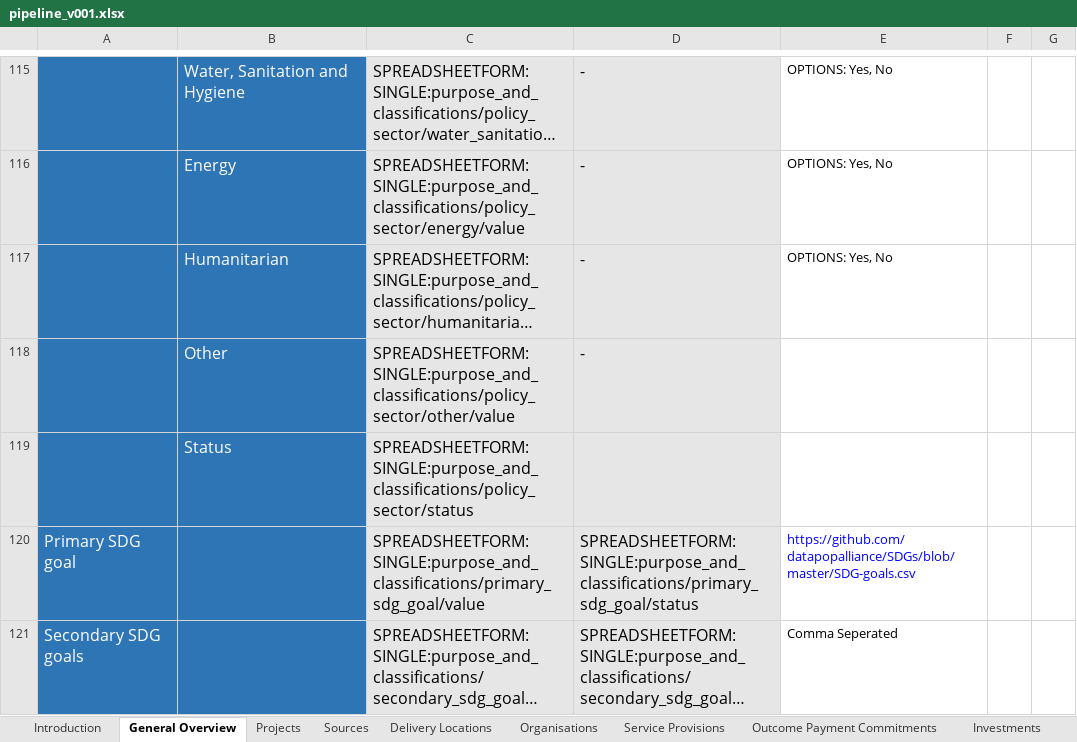
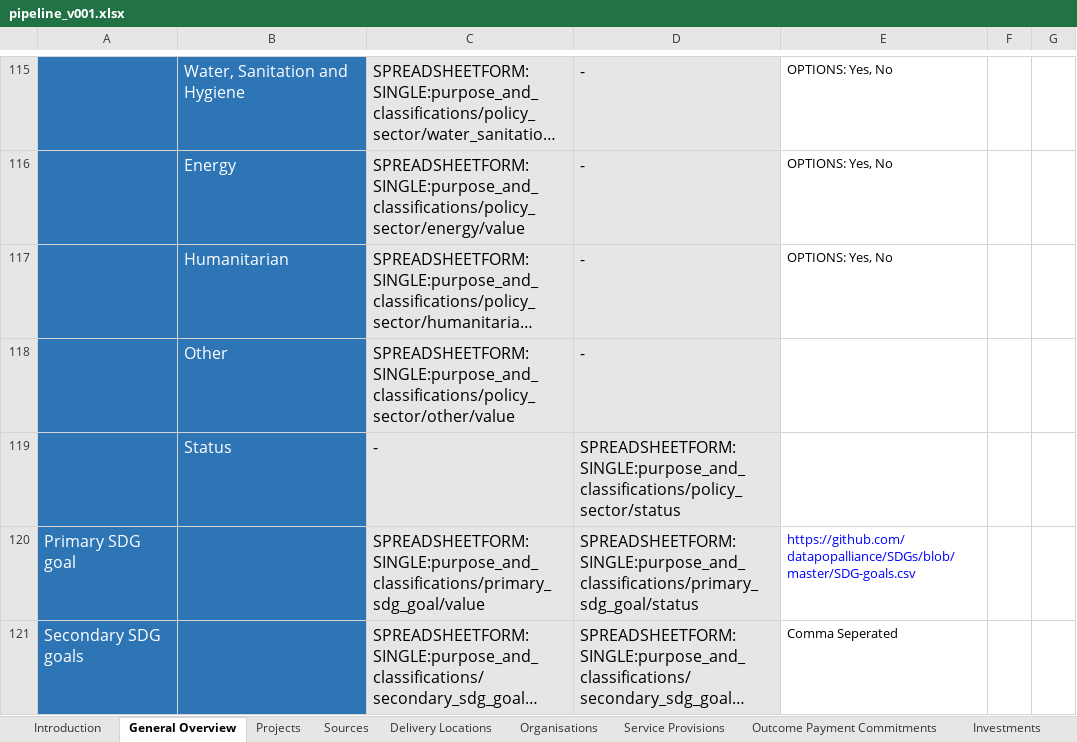
Before and after one commit to INDIGO-Initiative/database-app, an Excel workbook: indigo/spreadsheetform_guides/pipeline_v001.xlsx, sheet General Overview, drawn as a sheet; only a part is shown, gaps mark what is left out; long unchanged cells end in …; values as stored, in another font and other column widths than the file's, no borders; removed rows and columns are numbered as before the commit, all else as after; the diff names each change by its address in the sheet, - before the commit and + after, or states it on an @@ line.

Commit message:
pipeline: Move one status field to correct place

```diff
--- a/indigo/spreadsheetform_guides/pipeline_v001.xlsx (sheet General Overview)
+++ b/indigo/spreadsheetform_guides/pipeline_v001.xlsx (sheet General Overview)
-row 119:  | Status | SPREADSHEETFORM:SINGLE:purpose_and_classifications/policy_sector/status
+row 119:  | Status | - | SPREADSHEETFORM:SINGLE:purpose_and_classifications/policy_sector/status
```
Also changed, not shown: 1 other file.
